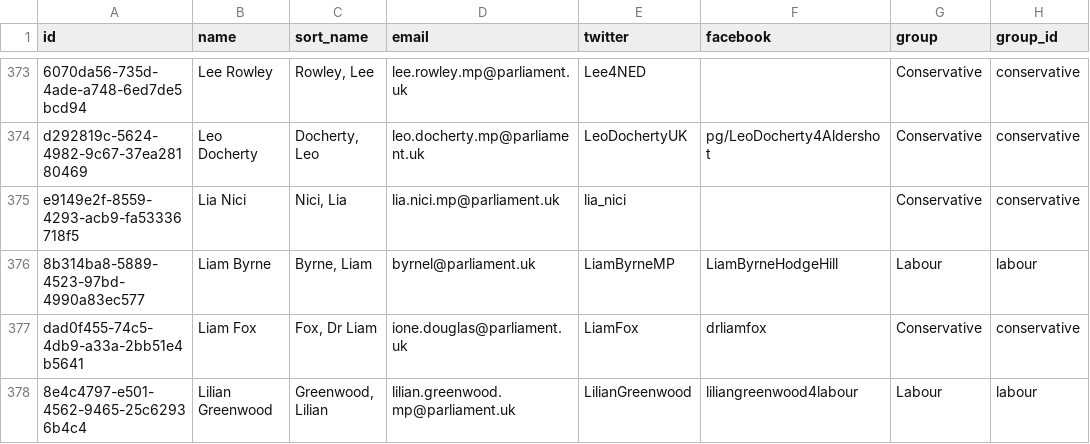
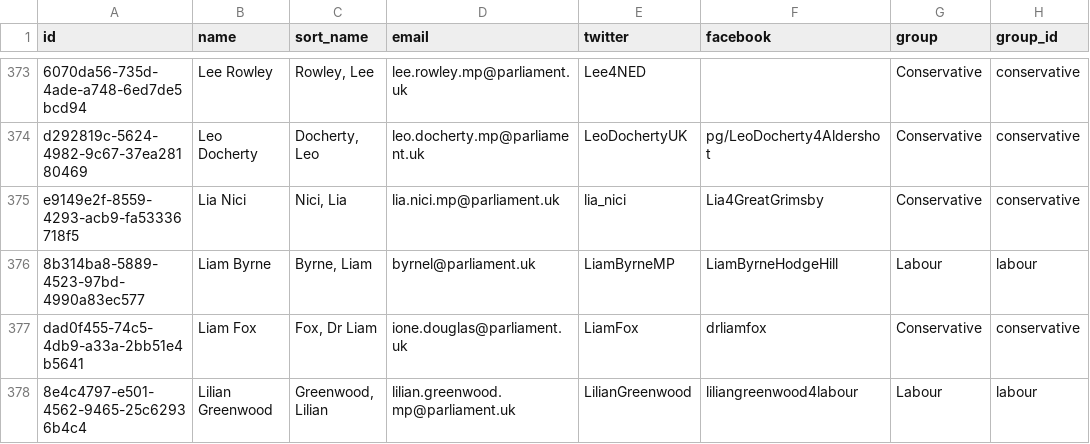
Before and after one commit to loudspeek/representa, a CSV file: data/UK/Commons/term-58.csv, drawn as a sheet; only a part is shown, gaps mark what is left out; the diff names each change by its address in the sheet, - before the commit and + after, or states it on an @@ line.

```diff
--- a/data/UK/Commons/term-58.csv
+++ b/data/UK/Commons/term-58.csv
-F375 (facebook): (empty)
+F375 (facebook): Lia4GreatGrimsby
```
Also changed, not shown: data/UK/Commons/names.csv, data/UK/Commons/sources/morph/areas.csv, 5 other files.
